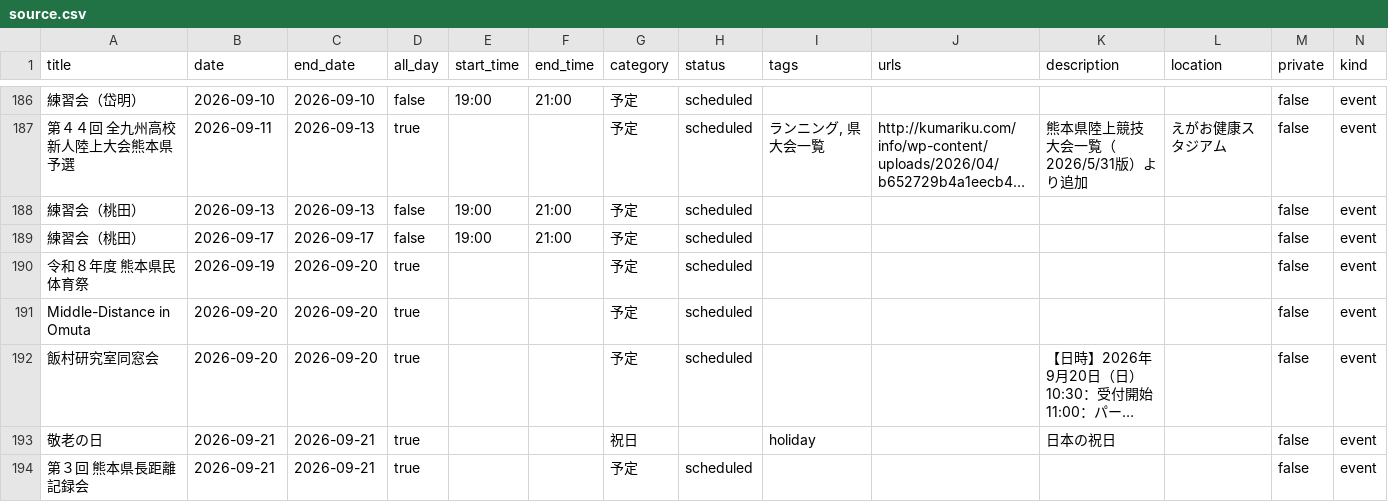
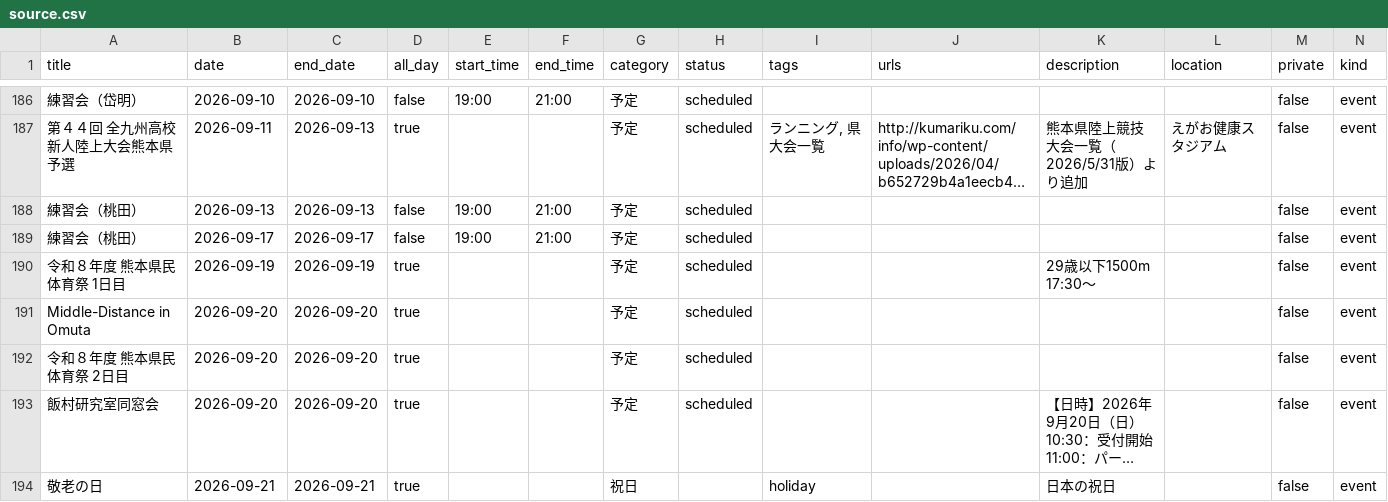
Before and after one commit to tatsuki-github/INBOX, a CSV file: out/2026/source.csv, drawn as a sheet; only a part is shown, gaps mark what is left out; the shorter side is filled out with more unchanged rows; long unchanged cells end in …; the diff names each change by its address in the sheet, - before the commit and + after, or states it on an @@ line.

```diff
--- a/out/2026/source.csv
+++ b/out/2026/source.csv
-A190 (title): 令和８年度 熊本県民体育祭
+A190 (title): 令和８年度 熊本県民体育祭 1日目
-C190 (end_date): 2026-09-20
+C190 (end_date): 2026-09-19
-K190 (description): (empty)
+K190 (description): 29歳以下1500m 17:30〜
+row 192: 令和８年度 熊本県民体育祭 2日目 | 2026-09-20 | 2026-09-20 | true |  |  | 予定 | scheduled |  |  |  |  | false | event
```
Also changed, not shown: out/2026/google.csv, out/2026/notion.csv, 1 other file.
